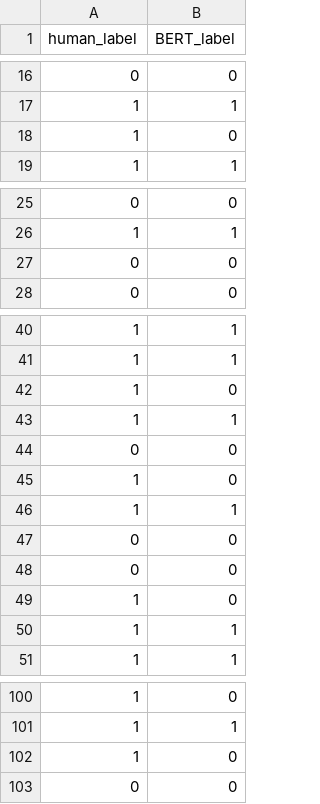
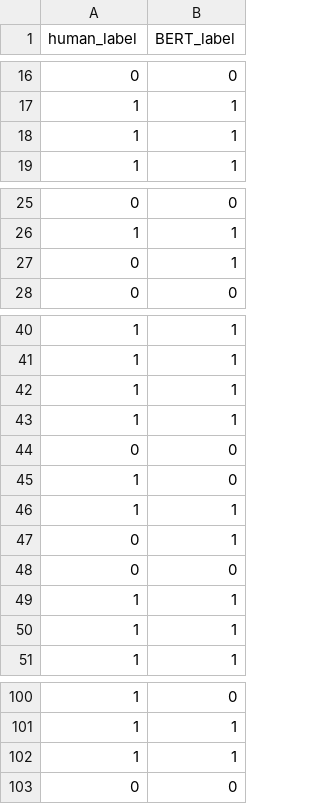
Before and after one commit to Raphael-Merz/nonsig-master-thesis, a CSV file: data/model_performance/test_predictions.csv, drawn as a sheet; only a part is shown, gaps mark what is left out.

```diff
--- a/data/model_performance/test_predictions.csv
+++ b/data/model_performance/test_predictions.csv
@@ -17,3 +17,3 @@ human_label,BERT_label
 1,1
-1,0
+1,1
 1,1
@@ -26,3 +26,3 @@ human_label,BERT_label
 1,1
-0,0
+0,1
 0,0
@@ -41,3 +41,3 @@ human_label,BERT_label
 1,1
-1,0
+1,1
 1,1
@@ -46,5 +46,5 @@ human_label,BERT_label
 1,1
+0,1
 0,0
-0,0
-1,0
+1,1
 1,1
@@ -101,3 +101,3 @@ human_label,BERT_label
 1,1
-1,0
+1,1
 0,0
```
Also changed, not shown: data/model_performance/classification_report.csv, data/model_performance/model_training_history.csv, 1 other file.
